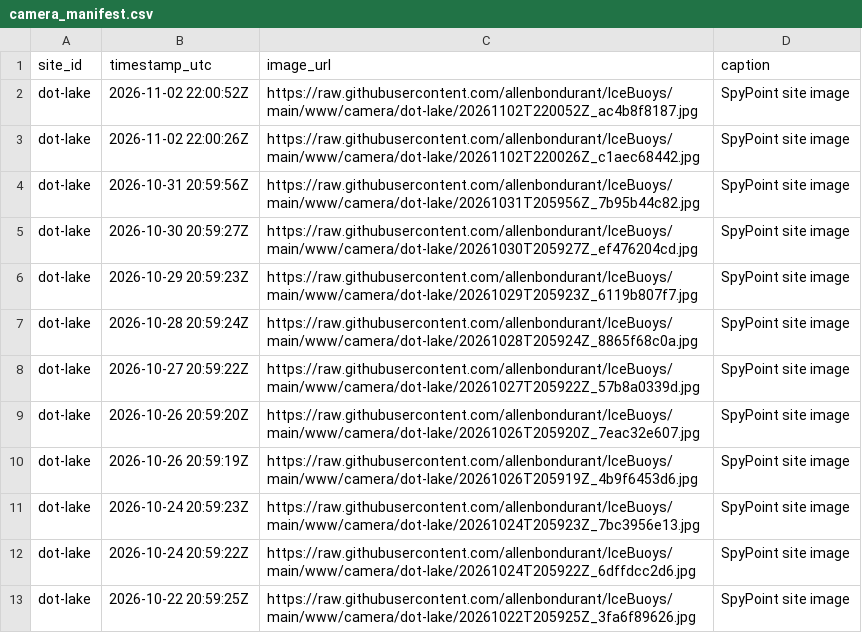
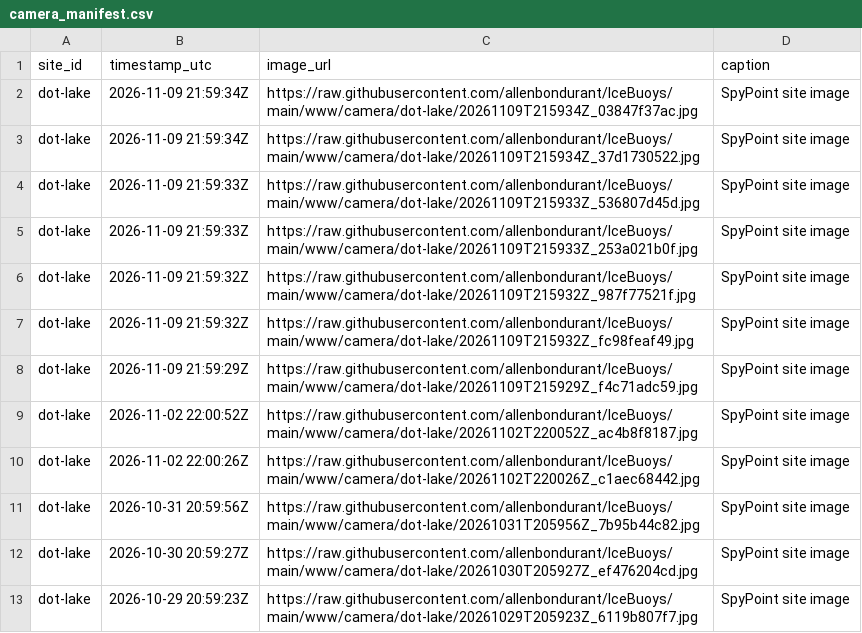
Before and after one commit to allenbondurant/IceBuoys, a CSV file: data/camera_manifest.csv, drawn as a sheet; removed rows and columns are numbered as before the commit, all else as after; the diff names each change by its address in the sheet, - before the commit and + after, or states it on an @@ line.

Commit message:
Update Dot Lake camera imagery

```diff
--- a/data/camera_manifest.csv
+++ b/data/camera_manifest.csv
+row 2: dot-lake | 2026-11-09 21:59:34Z | https://raw.githubusercontent.com/allenbondurant/IceBuoys/main/www/camera/dot-lake/20261109T215934Z_03847f37ac.jpg | SpyPoint site image
+row 3: dot-lake | 2026-11-09 21:59:34Z | https://raw.githubusercontent.com/allenbondurant/IceBuoys/main/www/camera/dot-lake/20261109T215934Z_37d1730522.jpg | SpyPoint site image
+row 4: dot-lake | 2026-11-09 21:59:33Z | https://raw.githubusercontent.com/allenbondurant/IceBuoys/main/www/camera/dot-lake/20261109T215933Z_536807d45d.jpg | SpyPoint site image
+row 5: dot-lake | 2026-11-09 21:59:33Z | https://raw.githubusercontent.com/allenbondurant/IceBuoys/main/www/camera/dot-lake/20261109T215933Z_253a021b0f.jpg | SpyPoint site image
+row 6: dot-lake | 2026-11-09 21:59:32Z | https://raw.githubusercontent.com/allenbondurant/IceBuoys/main/www/camera/dot-lake/20261109T215932Z_987f77521f.jpg | SpyPoint site image
+row 7: dot-lake | 2026-11-09 21:59:32Z | https://raw.githubusercontent.com/allenbondurant/IceBuoys/main/www/camera/dot-lake/20261109T215932Z_fc98feaf49.jpg | SpyPoint site image
+row 8: dot-lake | 2026-11-09 21:59:29Z | https://raw.githubusercontent.com/allenbondurant/IceBuoys/main/www/camera/dot-lake/20261109T215929Z_f4c71adc59.jpg | SpyPoint site image
-row 7: dot-lake | 2026-10-28 20:59:24Z | https://raw.githubusercontent.com/allenbondurant/IceBuoys/main/www/camera/dot-lake/20261028T205924Z_8865f68c0a.jpg | SpyPoint site image
-row 8: dot-lake | 2026-10-27 20:59:22Z | https://raw.githubusercontent.com/allenbondurant/IceBuoys/main/www/camera/dot-lake/20261027T205922Z_57b8a0339d.jpg | SpyPoint site image
-row 9: dot-lake | 2026-10-26 20:59:20Z | https://raw.githubusercontent.com/allenbondurant/IceBuoys/main/www/camera/dot-lake/20261026T205920Z_7eac32e607.jpg | SpyPoint site image
-row 10: dot-lake | 2026-10-26 20:59:19Z | https://raw.githubusercontent.com/allenbondurant/IceBuoys/main/www/camera/dot-lake/20261026T205919Z_4b9f6453d6.jpg | SpyPoint site image
-row 11: dot-lake | 2026-10-24 20:59:23Z | https://raw.githubusercontent.com/allenbondurant/IceBuoys/main/www/camera/dot-lake/20261024T205923Z_7bc3956e13.jpg | SpyPoint site image
-row 12: dot-lake | 2026-10-24 20:59:22Z | https://raw.githubusercontent.com/allenbondurant/IceBuoys/main/www/camera/dot-lake/20261024T205922Z_6dffdcc2d6.jpg | SpyPoint site image
-row 13: dot-lake | 2026-10-22 20:59:25Z | https://raw.githubusercontent.com/allenbondurant/IceBuoys/main/www/camera/dot-lake/20261022T205925Z_3fa6f89626.jpg | SpyPoint site image
```
Also changed, not shown: 14 other files.
